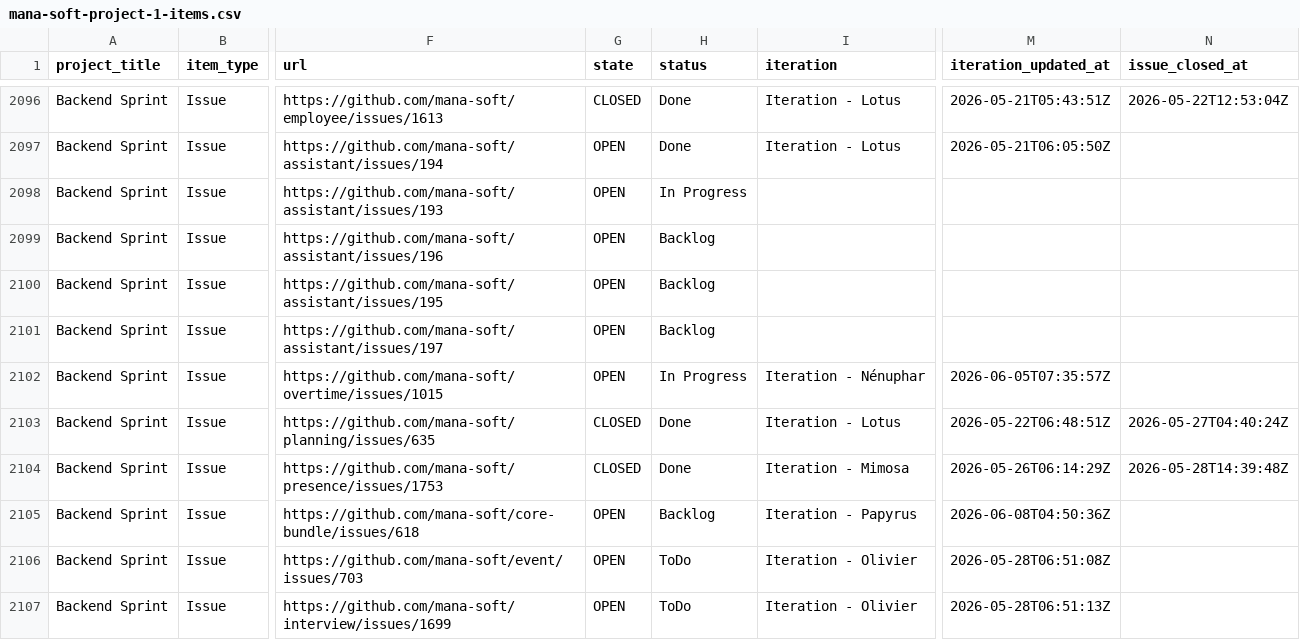
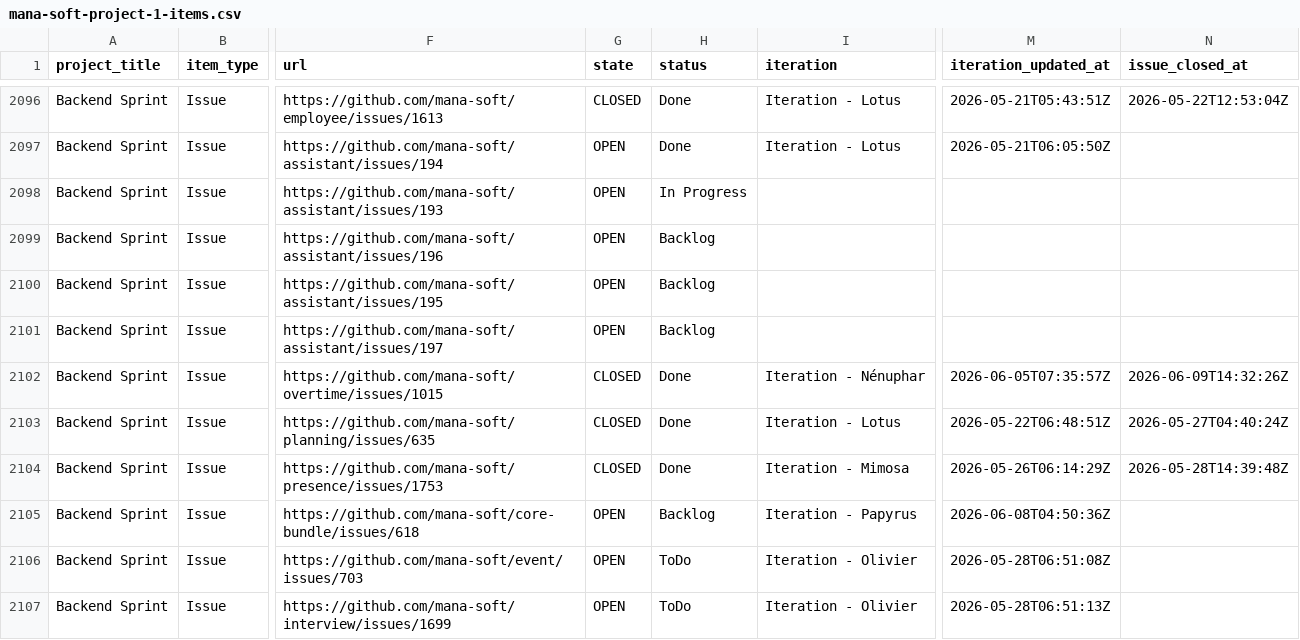
Before and after one commit to siven76/dev-dashboard, a CSV file: docs/briefs/mana-soft-project-1-items.csv, drawn as a sheet; only a part is shown, gaps mark what is left out; the diff covers the shown part only; the diff names each change by its address in the sheet, - before the commit and + after, or states it on an @@ line.

```diff
--- a/docs/briefs/mana-soft-project-1-items.csv
+++ b/docs/briefs/mana-soft-project-1-items.csv
-G2102 (state): OPEN
+G2102 (state): CLOSED
-H2102 (status): In Progress
+H2102 (status): Done
-N2102 (issue_closed_at): (empty)
+N2102 (issue_closed_at): 2026-06-09T14:32:26Z
```
Also changed, not shown: 1 added row and 15 edited cells elsewhere in this file, 2 other files.
